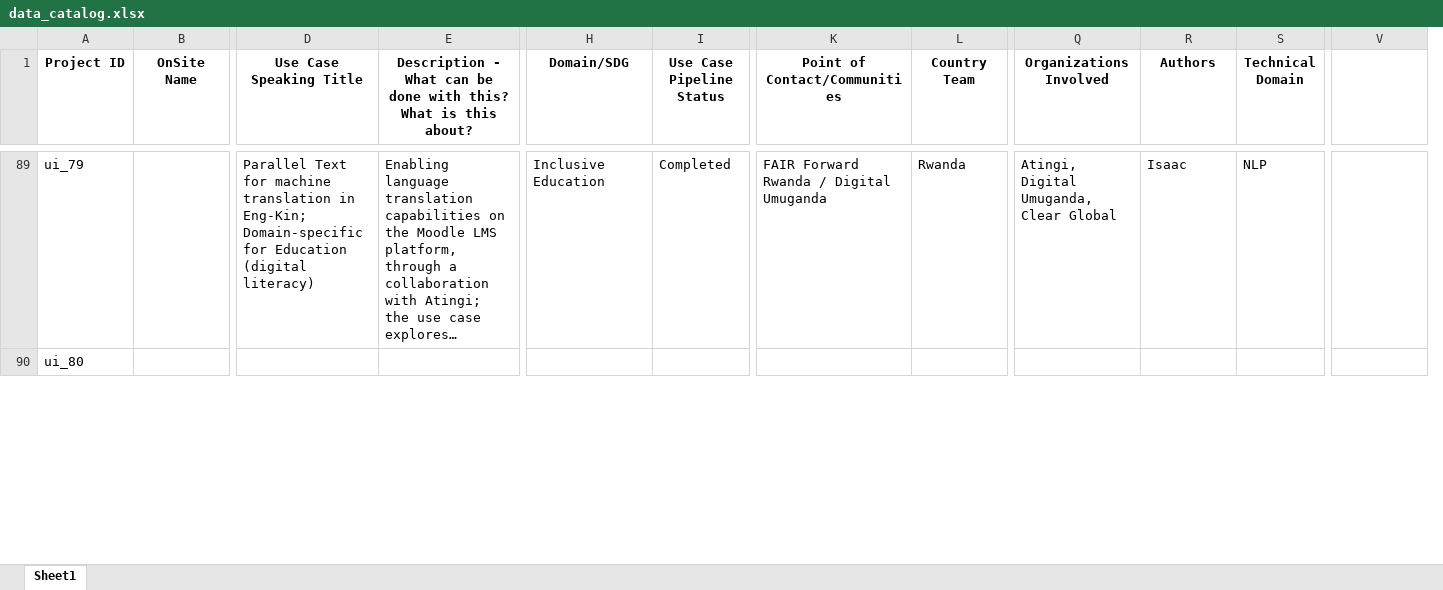
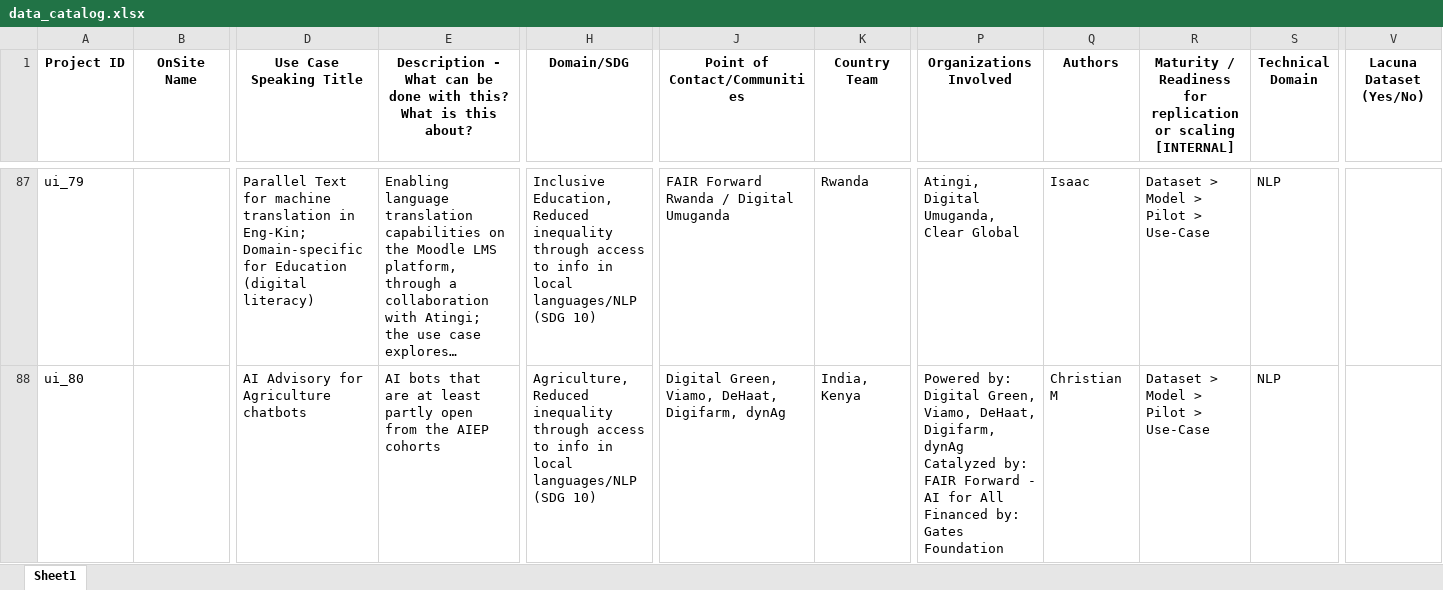
Before and after one commit to Fair-Forward/datasets, an Excel workbook: docs/data_catalog.xlsx, sheet Sheet1, drawn as a sheet; only a part is shown, gaps mark what is left out; long unchanged cells end in …; values as stored, in another font and other column widths than the file's, no borders; removed rows and columns are numbered as before the commit, all else as after; ↵ is a line break in a cell; the diff covers the shown part only; the diff names each change by its address in the sheet, - before the commit and + after, or states it on an @@ line.

```diff
--- a/docs/data_catalog.xlsx (sheet Sheet1)
+++ b/docs/data_catalog.xlsx (sheet Sheet1)
-column I (Use Case Pipeline Status), row 89: Completed
+column R, row 1: Maturity / Readiness for replication or scaling [INTERNAL]; rows 87-88: Dataset > Model > Pilot > Use-Case | Dataset > Model > Pilot > Use-Case
-V1: (empty)
+V1: Lacuna Dataset (Yes/No)
-H87 (Domain/SDG): Inclusive Education
+H87 (Domain/SDG): Inclusive Education, Reduced inequality through access to info in local languages/NLP (SDG 10)
-D88 (Use Case Speaking Title): (empty)
+D88 (Use Case Speaking Title): AI Advisory for Agriculture chatbots
-E88: (empty)
+E88: AI bots that are at least partly open from the AIEP cohorts
-H88 (Domain/SDG): (empty)
+H88 (Domain/SDG): Agriculture, Reduced inequality through access to info in local languages/NLP (SDG 10)
-J88 (Point of Contact/Communities): (empty)
+J88 (Point of Contact/Communities): Digital Green, Viamo, DeHaat, Digifarm, dynAg
-K88 (Country Team): (empty)
+K88 (Country Team): India, Kenya
-P88 (Organizations Involved): (empty)
+P88 (Organizations Involved): Powered by: Digital Green, Viamo, DeHaat, Digifarm, dynAg ↵ Catalyzed by: FAIR Forward - AI for All ↵ Financed by: Gates Foundation
-Q88 (Authors): (empty)
+Q88 (Authors): Christian M
-S88 (Technical Domain): (empty)
+S88 (Technical Domain): NLP
```
Also changed, not shown: 25 added rows, 27 removed rows and 75 edited cells elsewhere in this sheet, 25 other files.
